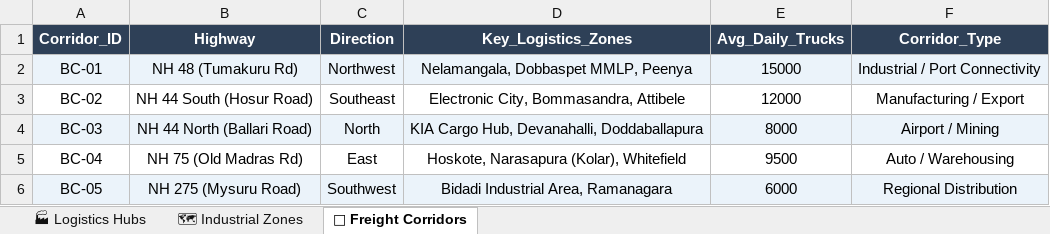
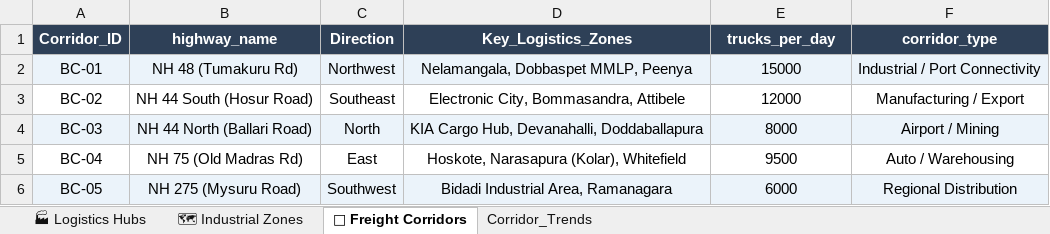
Before and after one commit to Pa7an-dot/Bangalore-Logistics-Network-Analysis, an Excel workbook: Data/bangalore_logistics_MASTER.xlsx, sheet 🚛 Freight Corridors, drawn as a sheet; values as stored, in another font and other column widths than the file's, no borders; the diff names each change by its address in the sheet, - before the commit and + after, or states it on an @@ line.

```diff
--- a/Data/bangalore_logistics_MASTER.xlsx (sheet 🚛 Freight Corridors)
+++ b/Data/bangalore_logistics_MASTER.xlsx (sheet 🚛 Freight Corridors)
+sheet tab: Corridor_Trends
-B1: Highway
+B1: highway_name
-E1: Avg_Daily_Trucks
+E1: trucks_per_day
-F1: Corridor_Type
+F1: corridor_type
```
Also changed, not shown: sheet 🏭 Logistics Hubs, sheet 🗺 Industrial Zones, 1 other file.
